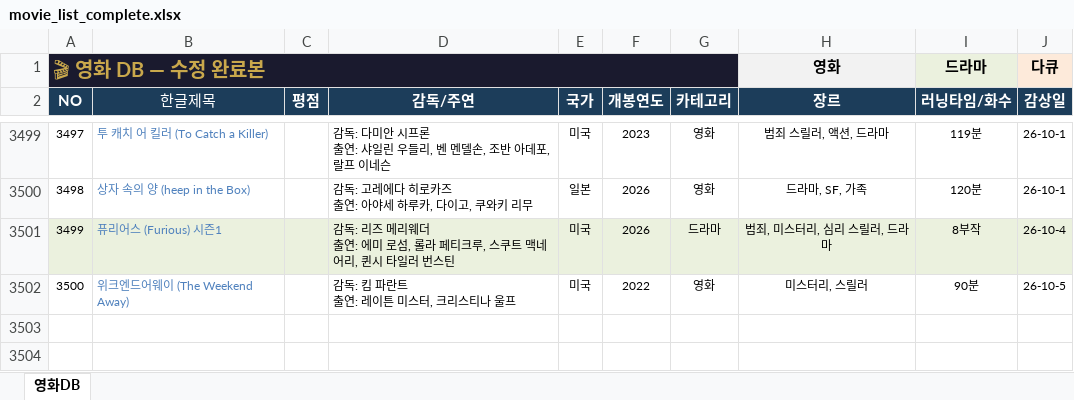
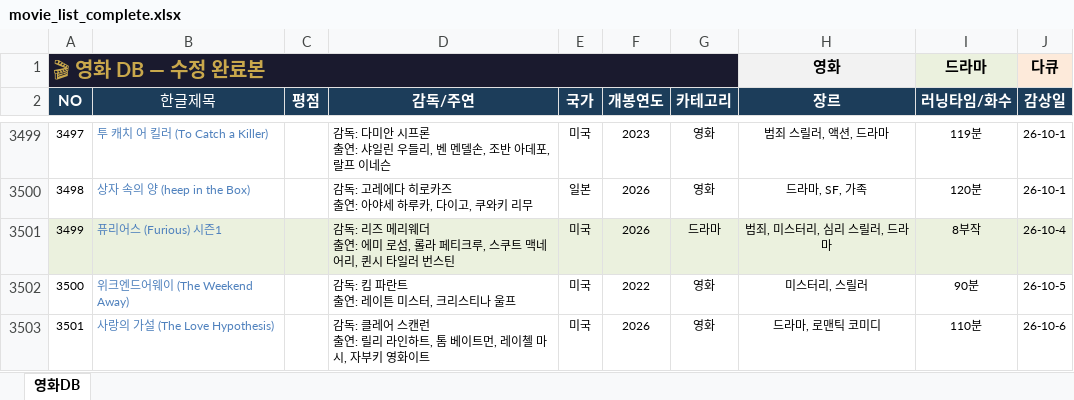
Before and after one commit to casio8000/film-humanities_Mobile, an Excel workbook: movie_list_complete.xlsx, sheet 영화DB, drawn as a sheet; only a part is shown, gaps mark what is left out; values as stored, in another font and other column widths than the file's, no borders; table styles not drawn; ↵ is a line break in a cell; the diff names each change by its address in the sheet, - before the commit and + after, or states it on an @@ line.

Commit message:
Add files via upload

```diff
--- a/movie_list_complete.xlsx (sheet 영화DB)
+++ b/movie_list_complete.xlsx (sheet 영화DB)
+row 3503: 3501 | 사랑의 가설 (The Love Hypothesis) |  | 감독: 클레어 스캔런 ↵ 출연: 릴리 라인하트, 톰 베이트먼, 레이첼 마시, 자부키 영화이트 | 미국 | 2026 | 영화 | 드라마, 로맨틱 코미디 | 110분 | 26-10-6
```
